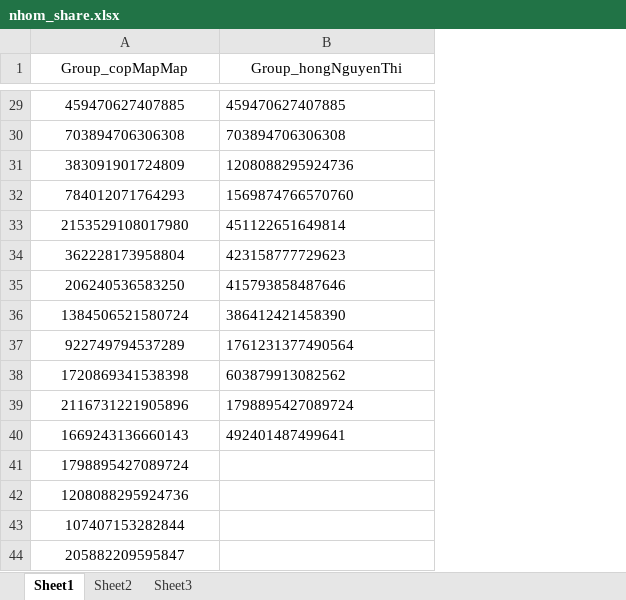
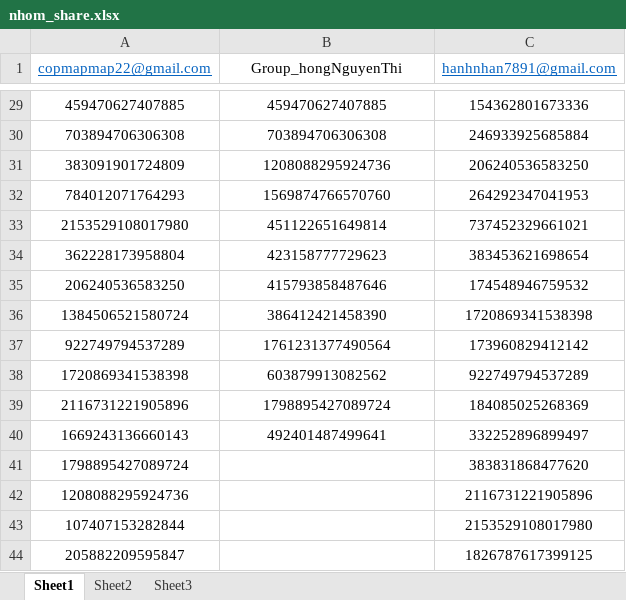
Before and after one commit to QuangQuoc/Tool, an Excel workbook: 01. FaceBook/01. Data/nhom_share.xlsx, sheet Sheet1, drawn as a sheet; only a part is shown, gaps mark what is left out; values as stored, in another font and other column widths than the file's, no borders; the diff covers the shown part only; the diff names each change by its address in the sheet, - before the commit and + after, or states it on an @@ line.

```diff
--- a/01. FaceBook/01. Data/nhom_share.xlsx (sheet Sheet1)
+++ b/01. FaceBook/01. Data/nhom_share.xlsx (sheet Sheet1)
+column C (hanhnhan7891@gmail.com), rows 29-44: 154362801673336 | 246933925685884 | 206240536583250 | 264292347041953 | 737452329661021 | 383453621698654 | 174548946759532 | 1720869341538398 | 173960829412142 | 922749794537289 | 184085025268369 | 332252896899497 | 383831868477620 | 2116731221905896 | 2153529108017980 | 1826787617399125
-A1: Group_copMapMap
+A1: copmapmap22@gmail.com
@@ A1 underline: off → on, text colour: black → #0563C1 @@
-B29:B40 alignment: left
+B29:B40 alignment: center
```
Also changed, not shown: cell formats elsewhere in this sheet, 1 other file.
